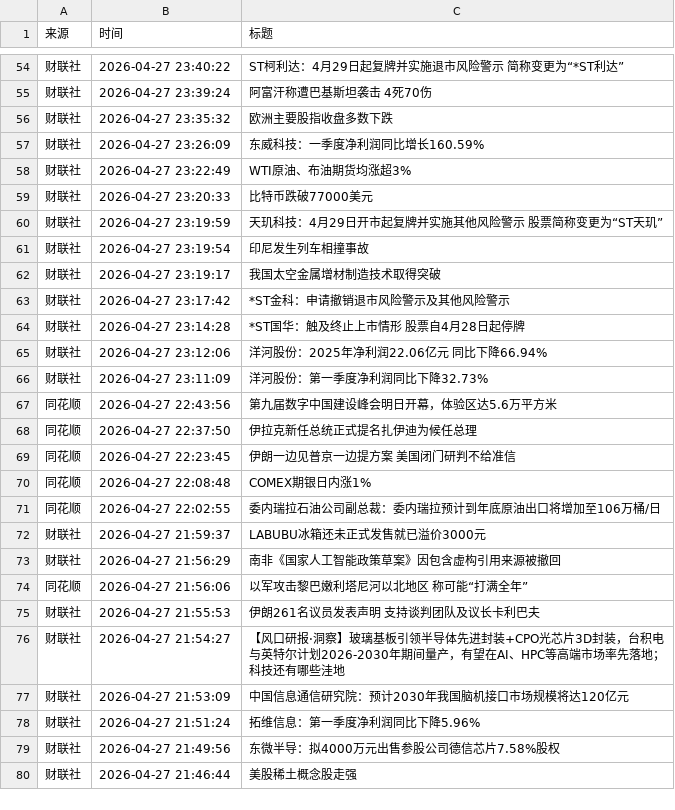
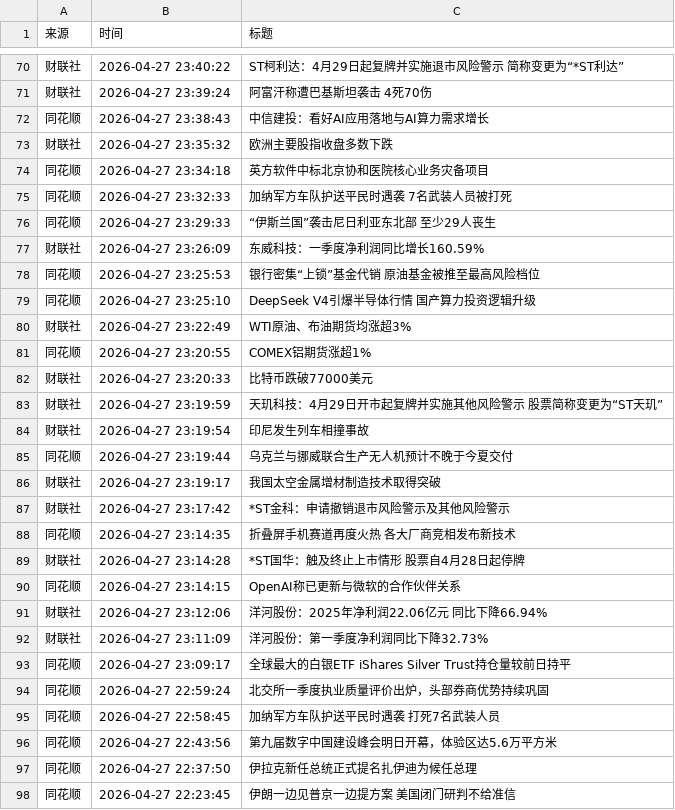
Before and after one commit to xiaoshuochangzai/huiboyanbao, a CSV file: 财经新闻数据/financial_news_archive-2026-04.csv, drawn as a sheet; only a part is shown, gaps mark what is left out; the shorter side is filled out with more unchanged rows; the diff covers the shown part only.

```diff
--- a/财经新闻数据/financial_news_archive-2026-04.csv
+++ b/财经新闻数据/financial_news_archive-2026-04.csv
@@ -55,5 +71,12 @@
 财联社,2026-04-27 23:39:24,阿富汗称遭巴基斯坦袭击 4死70伤
+同花顺,2026-04-27 23:38:43,中信建投：看好AI应用落地与AI算力需求增长
 财联社,2026-04-27 23:35:32,欧洲主要股指收盘多数下跌
+同花顺,2026-04-27 23:34:18,英方软件中标北京协和医院核心业务灾备项目
+同花顺,2026-04-27 23:32:33,加纳军方车队护送平民时遇袭 7名武装人员被打死
+同花顺,2026-04-27 23:29:33,“伊斯兰国”袭击尼日利亚东北部　至少29人丧生
 财联社,2026-04-27 23:26:09,东威科技：一季度净利润同比增长160.59%
+同花顺,2026-04-27 23:25:53,银行密集“上锁”基金代销 原油基金被推至最高风险档位
+同花顺,2026-04-27 23:25:10,DeepSeek V4引爆半导体行情 国产算力投资逻辑升级
 财联社,2026-04-27 23:22:49,WTI原油、布油期货均涨超3%
+同花顺,2026-04-27 23:20:55,COMEX铝期货涨超1%
 财联社,2026-04-27 23:20:33,比特币跌破77000美元
@@ -61,7 +84,13 @@
 财联社,2026-04-27 23:19:54,印尼发生列车相撞事故
+同花顺,2026-04-27 23:19:44,乌克兰与挪威联合生产无人机预计不晚于今夏交付
 财联社,2026-04-27 23:19:17,我国太空金属增材制造技术取得突破
 财联社,2026-04-27 23:17:42,*ST金科：申请撤销退市风险警示及其他风险警示
+同花顺,2026-04-27 23:14:35,折叠屏手机赛道再度火热 各大厂商竞相发布新技术
 财联社,2026-04-27 23:14:28,*ST国华：触及终止上市情形 股票自4月28日起停牌
+同花顺,2026-04-27 23:14:15,OpenAI称已更新与微软的合作伙伴关系
 财联社,2026-04-27 23:12:06,洋河股份：2025年净利润22.06亿元 同比下降66.94%
 财联社,2026-04-27 23:11:09,洋河股份：第一季度净利润同比下降32.73%
+同花顺,2026-04-27 23:09:17,全球最大的白银ETF iShares Silver Trust持仓量较前日持平
+同花顺,2026-04-27 22:59:24,北交所一季度执业质量评价出炉，头部券商优势持续巩固
+同花顺,2026-04-27 22:58:45,加纳军方车队护送平民时遇袭 打死7名武装人员
 同花顺,2026-04-27 22:43:56,第九届数字中国建设峰会明日开幕，体验区达5.6万平方米
```
Also changed, not shown: 16 added rows, 4 removed rows and 14 moved rows elsewhere in this file, 4 other files.
